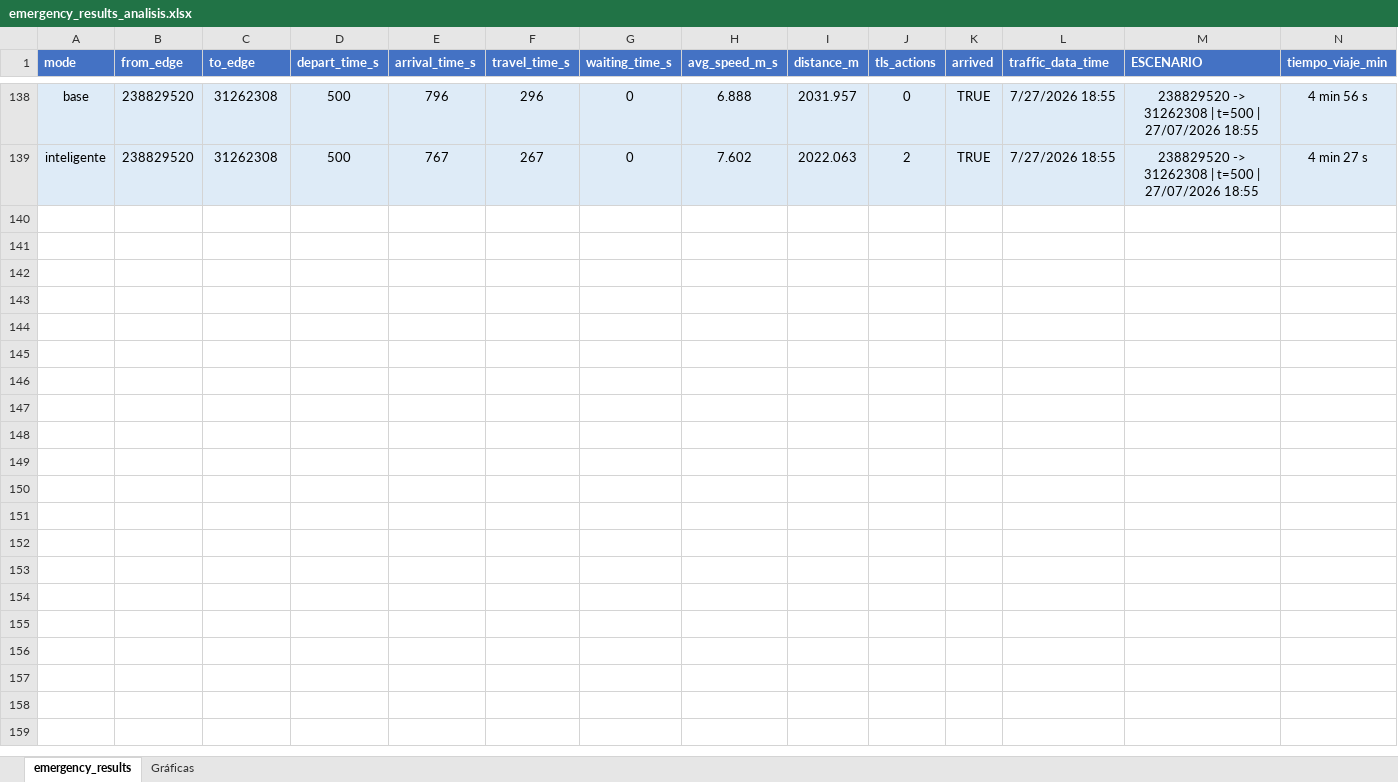
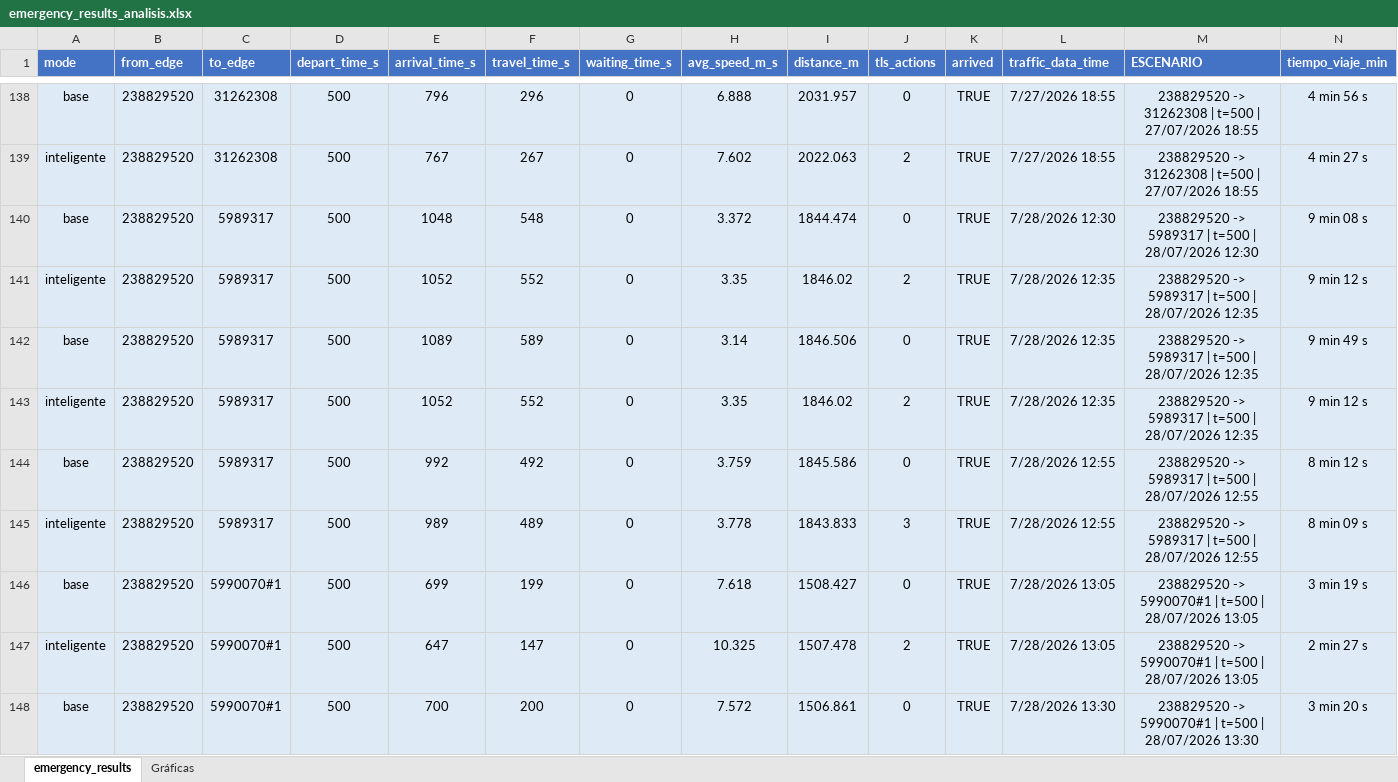
Before and after one commit to jorjorge14/TFM-Gemelo_Digital_de_Movilidad_Urbana, an Excel workbook: version-4/resultados/emergency_results_analisis.xlsx, sheet emergency_results, drawn as a sheet; only a part is shown, gaps mark what is left out; values as stored, in another font and other column widths than the file's, no borders; conditional formats and table styles not drawn; rows hold the shown columns only; the diff covers the shown part only; the diff names each change by its address in the sheet, - before the commit and + after, or states it on an @@ line.

```diff
--- a/version-4/resultados/emergency_results_analisis.xlsx (sheet emergency_results)
+++ b/version-4/resultados/emergency_results_analisis.xlsx (sheet emergency_results)
+row 140: base | 238829520 | 5989317 | 500 | 1048 | 548 | 0 | 3.372 | 1844.474 | 0 | TRUE | 7/28/2026 12:30 | 238829520 -> 5989317 | t=500 | 28/07/2026 12:30 | 9 min 08 s
+row 141: inteligente | 238829520 | 5989317 | 500 | 1052 | 552 | 0 | 3.35 | 1846.02 | 2 | TRUE | 7/28/2026 12:35 | 238829520 -> 5989317 | t=500 | 28/07/2026 12:35 | 9 min 12 s
+row 142: base | 238829520 | 5989317 | 500 | 1089 | 589 | 0 | 3.14 | 1846.506 | 0 | TRUE | 7/28/2026 12:35 | 238829520 -> 5989317 | t=500 | 28/07/2026 12:35 | 9 min 49 s
+row 143: inteligente | 238829520 | 5989317 | 500 | 1052 | 552 | 0 | 3.35 | 1846.02 | 2 | TRUE | 7/28/2026 12:35 | 238829520 -> 5989317 | t=500 | 28/07/2026 12:35 | 9 min 12 s
+row 144: base | 238829520 | 5989317 | 500 | 992 | 492 | 0 | 3.759 | 1845.586 | 0 | TRUE | 7/28/2026 12:55 | 238829520 -> 5989317 | t=500 | 28/07/2026 12:55 | 8 min 12 s
+row 145: inteligente | 238829520 | 5989317 | 500 | 989 | 489 | 0 | 3.778 | 1843.833 | 3 | TRUE | 7/28/2026 12:55 | 238829520 -> 5989317 | t=500 | 28/07/2026 12:55 | 8 min 09 s
+row 146: base | 238829520 | 5990070#1 | 500 | 699 | 199 | 0 | 7.618 | 1508.427 | 0 | TRUE | 7/28/2026 13:05 | 238829520 -> 5990070#1 | t=500 | 28/07/2026 13:05 | 3 min 19 s
+row 147: inteligente | 238829520 | 5990070#1 | 500 | 647 | 147 | 0 | 10.325 | 1507.478 | 2 | TRUE | 7/28/2026 13:05 | 238829520 -> 5990070#1 | t=500 | 28/07/2026 13:05 | 2 min 27 s
+row 148: base | 238829520 | 5990070#1 | 500 | 700 | 200 | 0 | 7.572 | 1506.861 | 0 | TRUE | 7/28/2026 13:30 | 238829520 -> 5990070#1 | t=500 | 28/07/2026 13:30 | 3 min 20 s
```
Also changed, not shown: 27 added rows, 16 removed rows and 4 edited cells elsewhere in this sheet, sheet Gráficas, formulas that keep their value, charts or pictures, 7 other files.
